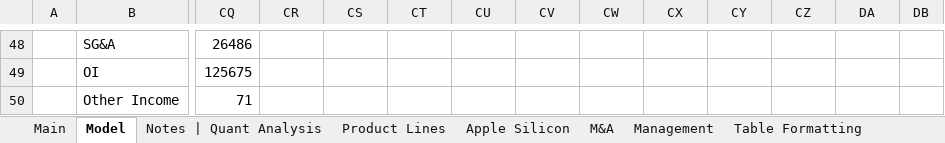
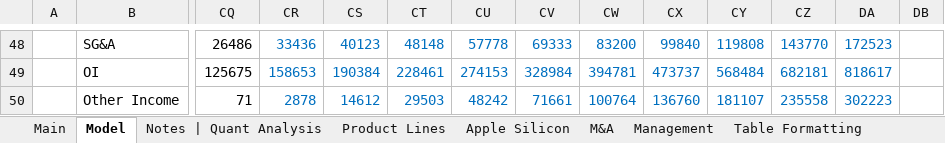
Before and after one commit to Jacob-Herrick/Finished-Equity-Research-Models, an Excel workbook: AAPL_Model.xlsx, sheet Model, drawn as a sheet; only a part is shown, gaps mark what is left out; values as stored, in another font and other column widths than the file's, no borders; charts and pictures and conditional formats not drawn; the diff covers the shown part only; the diff names each change by its address in the sheet, - before the commit and + after, or states it on an @@ line.

```diff
--- a/AAPL_Model.xlsx (sheet Model)
+++ b/AAPL_Model.xlsx (sheet Model)
-CR48: (empty)
+CR48: 33436
-CS48: (empty)
+CS48: 40123
-CT48: (empty)
+CT48: 48148
-CU48: (empty)
+CU48: 57778
-CV48: (empty)
+CV48: 69333
-CW48: (empty)
+CW48: 83200
-CX48: (empty)
+CX48: 99840
-CY48: (empty)
+CY48: 119808
-CZ48: (empty)
+CZ48: 143770
-DA48: (empty)
+DA48: 172523
-CR49: (empty)
+CR49: 158653
-CS49: (empty)
+CS49: 190384
-CT49: (empty)
+CT49: 228461
-CU49: (empty)
+CU49: 274153
-CV49: (empty)
+CV49: 328984
-CW49: (empty)
+CW49: 394781
-CX49: (empty)
+CX49: 473737
-CY49: (empty)
+CY49: 568484
-CZ49: (empty)
+CZ49: 682181
-DA49: (empty)
+DA49: 818617
-CR50: (empty)
+CR50: 2878
-CS50: (empty)
+CS50: 14612
-CT50: (empty)
+CT50: 29503
-CU50: (empty)
+CU50: 48242
-CV50: (empty)
+CV50: 71661
-CW50: (empty)
+CW50: 100764
-CX50: (empty)
+CX50: 136760
-CY50: (empty)
+CY50: 181107
-CZ50: (empty)
+CZ50: 235558
-DA50: (empty)
+DA50: 302223
```
Also changed, not shown: 205 edited cells elsewhere in this sheet, charts or pictures, ABT_Model.xlsx, BSX_Model.xlsx, 3 other files.
